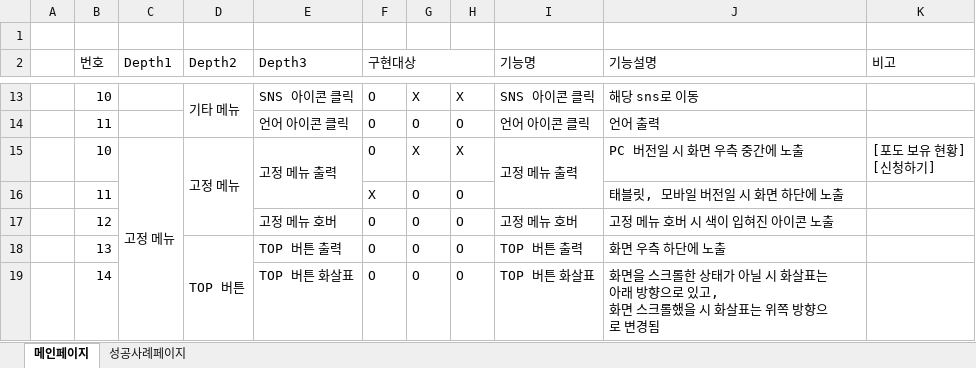
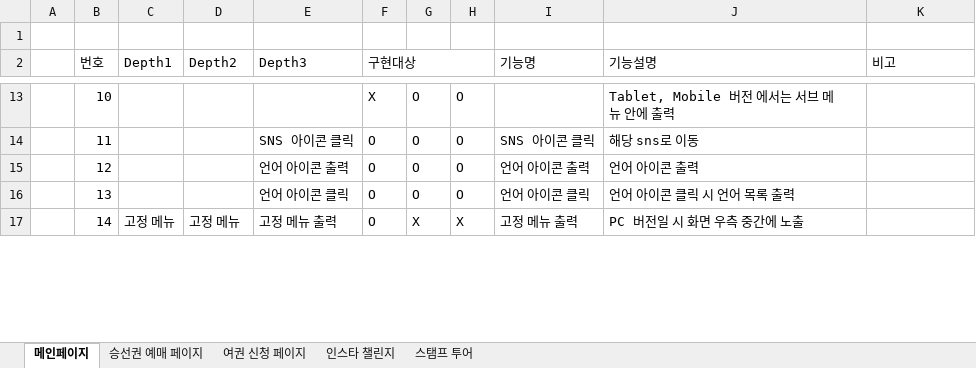
Before and after one commit to Leesomangg/dokdo, an Excel workbook: Dokdo 요구사항정의서.xlsx, sheet 메인페이지, drawn as a sheet; only a part is shown, gaps mark what is left out; values as stored, in another font and other column widths than the file's, no cell formats; removed rows and columns are numbered as before the commit, all else as after; ↵ is a line break in a cell; the diff covers the shown part only; the diff names each change by its address in the sheet, - before the commit and + after, or states it on an @@ line.

```diff
--- a/Dokdo 요구사항정의서.xlsx (sheet 메인페이지)
+++ b/Dokdo 요구사항정의서.xlsx (sheet 메인페이지)
-sheet tab: 성공사례페이지
+sheet tab: 승선권 예매 페이지
+sheet tab: 여권 신청 페이지
+sheet tab: 인스타 챌린지
+sheet tab: 스탬프 투어
-D13 (Depth2): 기타 메뉴
+D13 (Depth2): (empty)
-D13:D14 merged
-E13 (Depth3): SNS 아이콘 클릭
+E13 (Depth3): (empty)
-F13 (구현대상): O
+F13 (구현대상): X
-G13: X
+G13: O
-H13: X
+H13: O
-I13 (기능명): SNS 아이콘 클릭
+I13 (기능명): (empty)
-J13 (기능설명): 해당 sns로 이동
+J13 (기능설명): Tablet, Mobile 버전 에서는 서브 메뉴 안에 출력
-E14 (Depth3): 언어 아이콘 클릭
+E14 (Depth3): SNS 아이콘 클릭
-I14 (기능명): 언어 아이콘 클릭
+I14 (기능명): SNS 아이콘 클릭
-J14 (기능설명): 언어 출력
+J14 (기능설명): 해당 sns로 이동
-row 15:  | 10 | 고정 메뉴 | 고정 메뉴 | 고정 메뉴 출력 | O | X | X | 고정 메뉴 출력 | PC 버전일 시 화면 우측 중간에 노출 | [포도 보유 현황] ↵ [신청하기]
-row 16:  | 11 |  |  |  | X | O | O |  | 태블릿, 모바일 버전일 시 화면 하단에 노출
-E15 (Depth3): 고정 메뉴 호버
+E15 (Depth3): 언어 아이콘 출력
-I15 (기능명): 고정 메뉴 호버
+I15 (기능명): 언어 아이콘 출력
-J15 (기능설명): 고정 메뉴 호버 시 색이 입혀진 아이콘 노출
+J15 (기능설명): 언어 아이콘 출력
-D16 (Depth2): TOP 버튼
+D16 (Depth2): (empty)
-D18:D19 merged
-E16 (Depth3): TOP 버튼 출력
+E16 (Depth3): 언어 아이콘 클릭
-I16 (기능명): TOP 버튼 출력
+I16 (기능명): 언어 아이콘 클릭
-J16 (기능설명): 화면 우측 하단에 노출
+J16 (기능설명): 언어 아이콘 클릭 시 언어 목록 출력
-C17 (Depth1): (empty)
+C17 (Depth1): 고정 메뉴
+C17:C21 merged
-D17 (Depth2): (empty)
+D17 (Depth2): 고정 메뉴
+D17:D19 merged
-E17 (Depth3): TOP 버튼 화살표
+E17 (Depth3): 고정 메뉴 출력
+E17:E18 merged
-G17: O
+G17: X
-H17: O
+H17: X
-I17 (기능명): TOP 버튼 화살표
+I17 (기능명): 고정 메뉴 출력
+I17:I18 merged
-J17 (기능설명): 화면을 스크롤한 상태가 아닐 시 화살표는 아래 방향으로 있고, ↵ 화면 스크롤했을 시 화살표는 위쪽 방향으로 변경됨
+J17 (기능설명): PC 버전일 시 화면 우측 중간에 노출
```
Also changed, not shown: 5 added rows, 1 removed row, 365 edited cells and merged cells elsewhere in this sheet, sheet 승선권 예매 페이지, cell formats, 4 other files.
